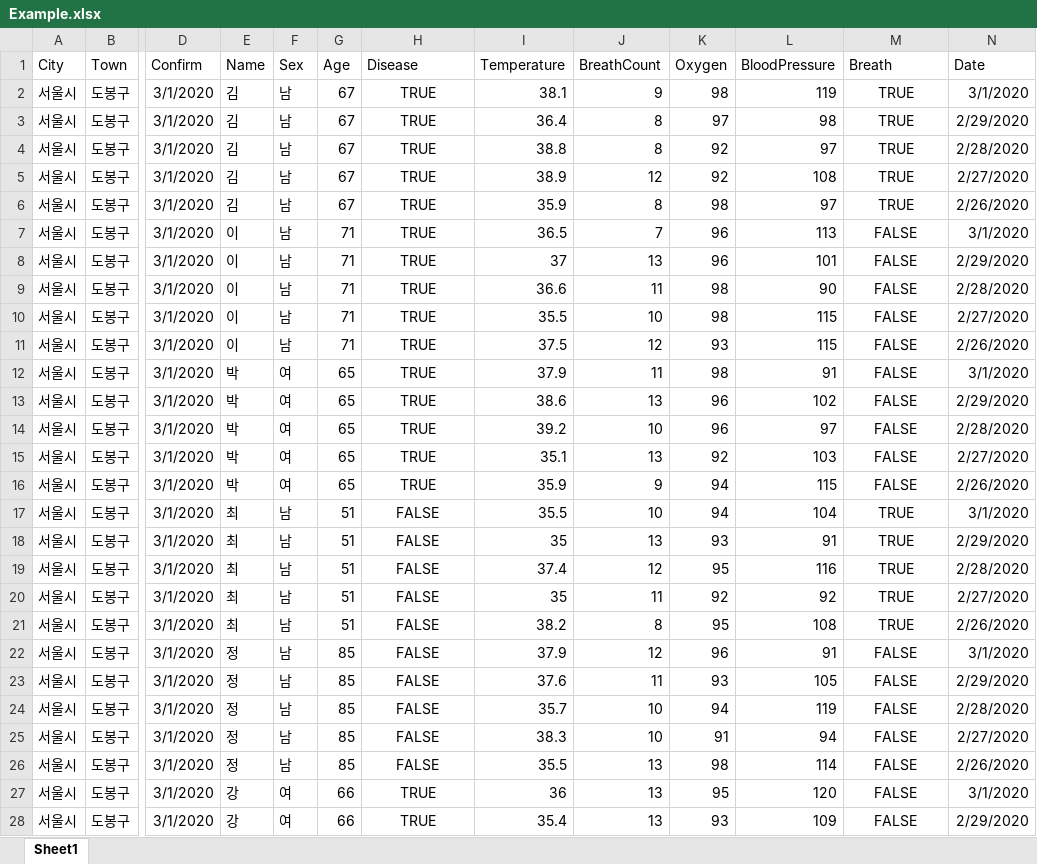
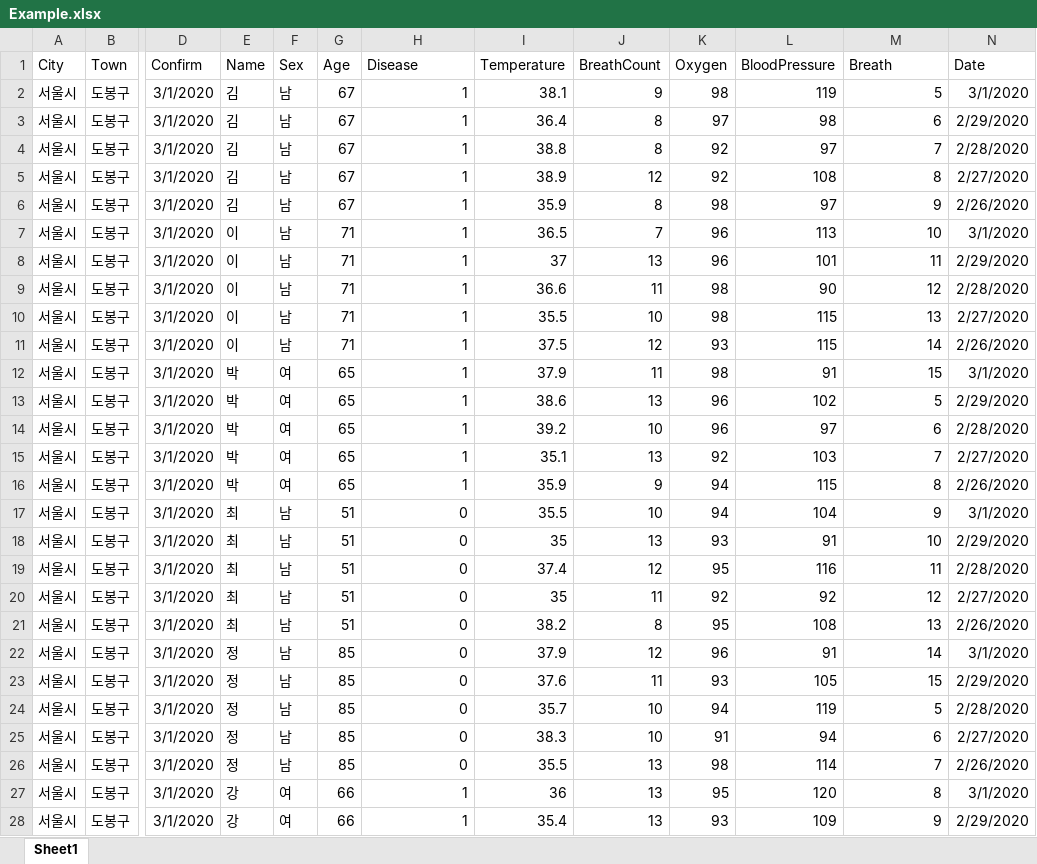
Before and after one commit to shinykorea/corona-triage, an Excel workbook: Example.xlsx, sheet Sheet1, drawn as a sheet; only a part is shown, gaps mark what is left out; values as stored, in another font and other column widths than the file's, no borders; the diff covers the shown part only; the diff names each change by its address in the sheet, - before the commit and + after, or states it on an @@ line.

```diff
--- a/Example.xlsx (sheet Sheet1)
+++ b/Example.xlsx (sheet Sheet1)
-H2:H16 (Disease): TRUE
+H2:H16 (Disease): 1
-H2:H28 alignment: center
+H2:H28 alignment: right
-M2 (Breath): TRUE
+M2 (Breath): 5
-M2:M28 alignment: center
+M2:M28 alignment: right
-M3 (Breath): TRUE
+M3 (Breath): 6
-M4 (Breath): TRUE
+M4 (Breath): 7
-M5 (Breath): TRUE
+M5 (Breath): 8
-M6 (Breath): TRUE
+M6 (Breath): 9
-M7 (Breath): FALSE
+M7 (Breath): 10
-M8 (Breath): FALSE
+M8 (Breath): 11
-M9 (Breath): FALSE
+M9 (Breath): 12
-M10 (Breath): FALSE
+M10 (Breath): 13
-M11 (Breath): FALSE
+M11 (Breath): 14
-M12 (Breath): FALSE
+M12 (Breath): 15
-M13 (Breath): FALSE
+M13 (Breath): 5
-M14 (Breath): FALSE
+M14 (Breath): 6
-M15 (Breath): FALSE
+M15 (Breath): 7
-M16 (Breath): FALSE
+M16 (Breath): 8
-H17:H26 (Disease): FALSE
+H17:H26 (Disease): 0
-M17 (Breath): TRUE
+M17 (Breath): 9
-M18 (Breath): TRUE
+M18 (Breath): 10
-M19 (Breath): TRUE
+M19 (Breath): 11
-M20 (Breath): TRUE
+M20 (Breath): 12
-M21 (Breath): TRUE
+M21 (Breath): 13
-M22 (Breath): FALSE
+M22 (Breath): 14
-M23 (Breath): FALSE
+M23 (Breath): 15
-M24 (Breath): FALSE
+M24 (Breath): 5
-M25 (Breath): FALSE
+M25 (Breath): 6
-M26 (Breath): FALSE
+M26 (Breath): 7
-H27:H28 (Disease): TRUE
+H27:H28 (Disease): 1
-M27 (Breath): FALSE
+M27 (Breath): 8
-M28 (Breath): FALSE
+M28 (Breath): 9
```
Also changed, not shown: 26 edited cells and cell formats elsewhere in this sheet, 5 other files.
